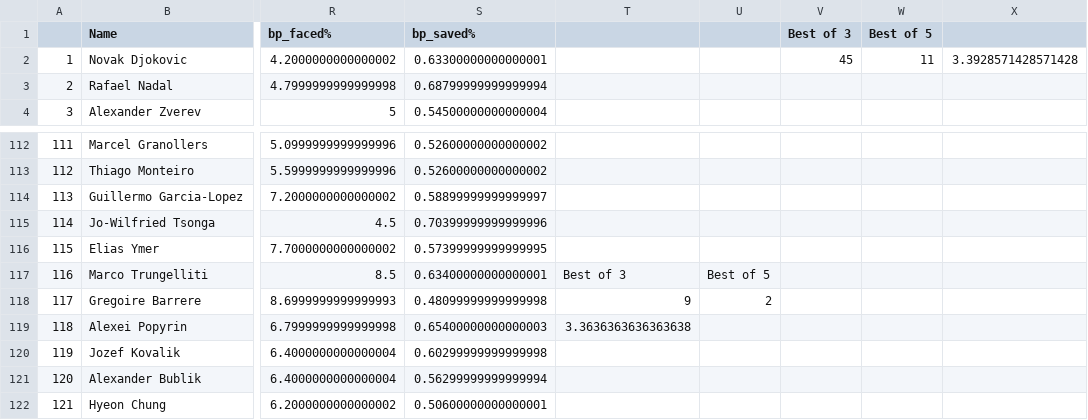
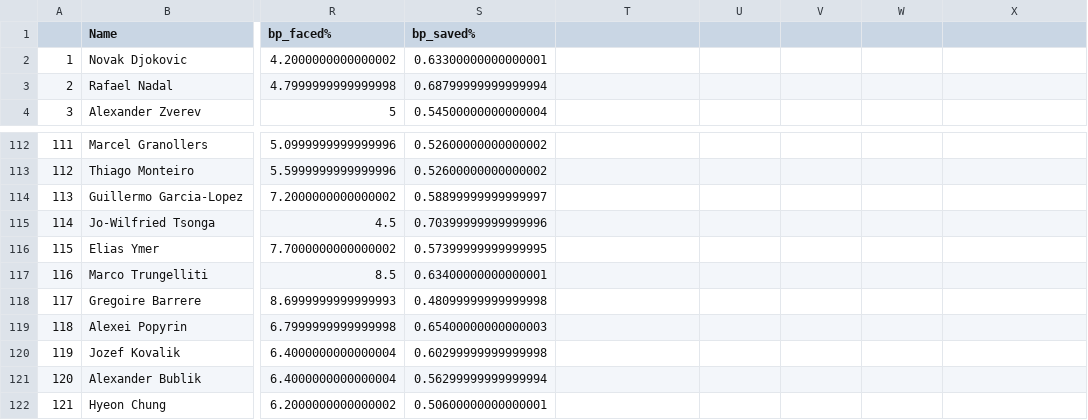
Before and after one commit to ant-louis/french-open-2019-winner-prediction, a CSV file: players_2019.csv, drawn as a sheet; only a part is shown, gaps mark what is left out; the diff covers the shown part only; the diff names each change by its address in the sheet, - before the commit and + after, or states it on an @@ line.

```diff
--- a/players_2019.csv
+++ b/players_2019.csv
-V1: Best of 3
+V1: (empty)
-W1: Best of 5
+W1: (empty)
-V2: 45
+V2: (empty)
-W2: 11
+W2: (empty)
-X2: 3.3928571428571428
+X2: (empty)
-T117: Best of 3
+T117: (empty)
-U117: Best of 5
+U117: (empty)
-T118: 9
+T118: (empty)
-U118: 2
+U118: (empty)
-T119: 3.3636363636363638
+T119: (empty)
```
Also changed, not shown: 24 removed rows elsewhere in this file, 17 other files.
